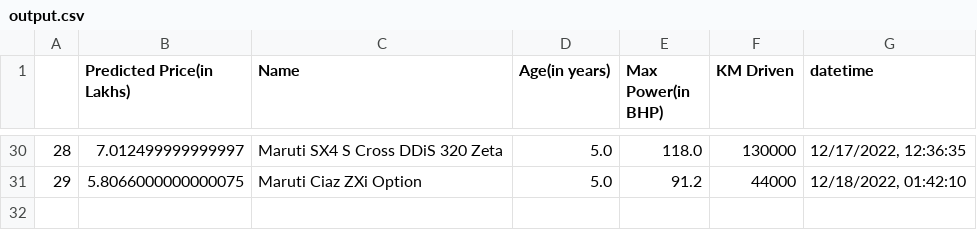
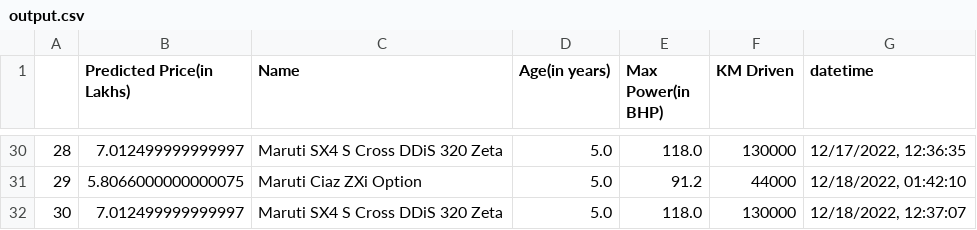
Before and after one commit to ayush-vatsal/Car_Prices-A_Prediction_Service, a CSV file: assets/output.csv, drawn as a sheet; only a part is shown, gaps mark what is left out; the diff names each change by its address in the sheet, - before the commit and + after, or states it on an @@ line.

```diff
--- a/assets/output.csv
+++ b/assets/output.csv
+row 32: 30 | 7.012499999999997 | Maruti SX4 S Cross DDiS 320 Zeta | 5.0 | 118.0 | 130000 | 12/18/2022, 12:37:07
```
Also changed, not shown: 1 other file.
